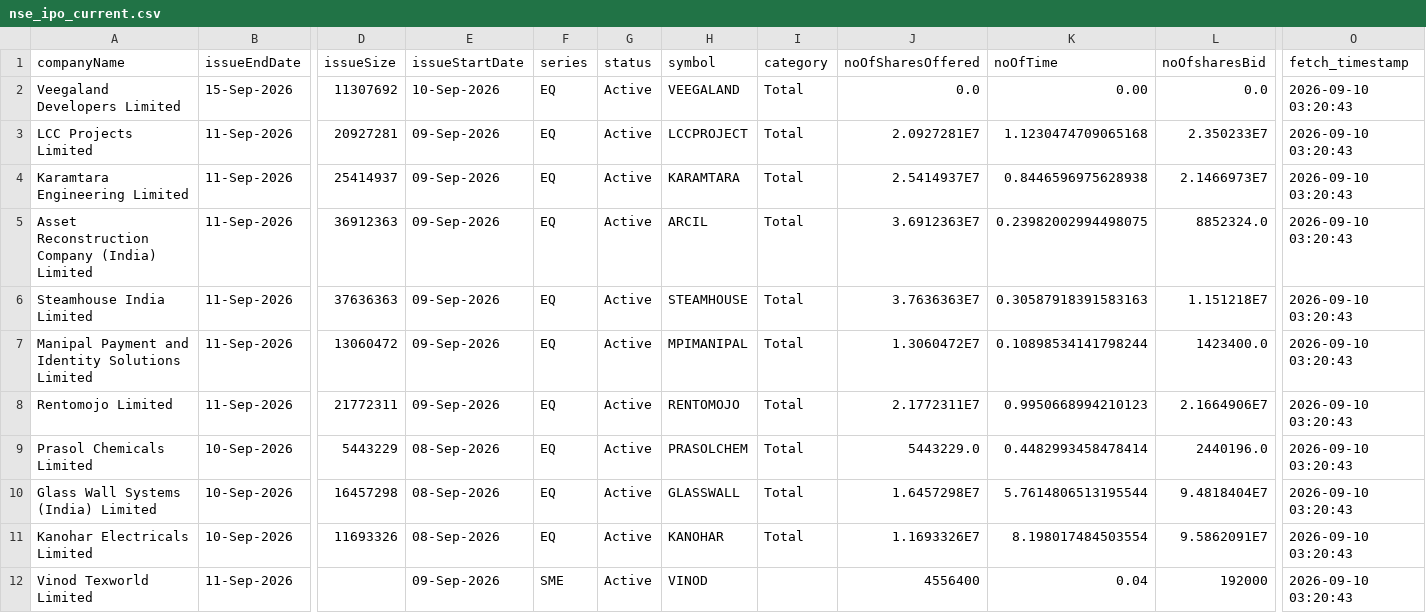
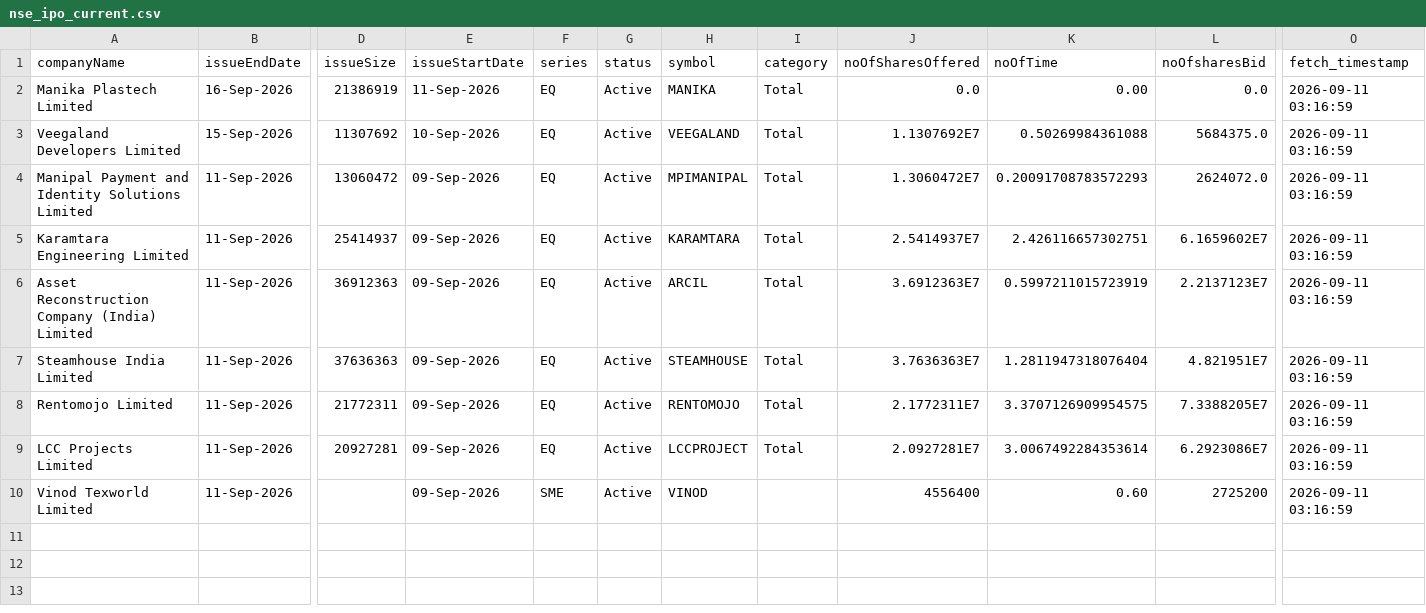
Before and after one commit to DharmGadhiya/MarketMind, a CSV file: backend/Logic Files/nse_ipo_current.csv, drawn as a sheet; only a part is shown, gaps mark what is left out; removed rows and columns are numbered as before the commit, all else as after; rows hold the shown columns only; the diff names each change by its address in the sheet, - before the commit and + after, or states it on an @@ line.

```diff
--- a/backend/Logic Files/nse_ipo_current.csv
+++ b/backend/Logic Files/nse_ipo_current.csv
+row 2: Manika Plastech Limited | 16-Sep-2026 | 21386919 | 11-Sep-2026 | EQ | Active | MANIKA | Total | 0.0 | 0.00 | 0.0 | 2026-09-11 03:16:59
-J3 (noOfSharesOffered): 0.0
+J3 (noOfSharesOffered): 1.1307692E7
-K3 (noOfTime): 0.00
+K3 (noOfTime): 0.50269984361088
-L3 (noOfsharesBid): 0.0
+L3 (noOfsharesBid): 5684375.0
-O3 (fetch_timestamp): 2026-09-10 03:20:43
+O3 (fetch_timestamp): 2026-09-11 03:16:59
-row 3: LCC Projects Limited | 11-Sep-2026 | 20927281 | 09-Sep-2026 | EQ | Active | LCCPROJECT | Total | 2.0927281E7 | 1.1230474709065168 | 2.350233E7 | 2026-09-10 03:20:43
+row 4: Manipal Payment and Identity Solutions Limited | 11-Sep-2026 | 13060472 | 09-Sep-2026 | EQ | Active | MPIMANIPAL | Total | 1.3060472E7 | 0.20091708783572293 | 2624072.0 | 2026-09-11 03:16:59
-K5 (noOfTime): 0.8446596975628938
+K5 (noOfTime): 2.426116657302751
-L5 (noOfsharesBid): 2.1466973E7
+L5 (noOfsharesBid): 6.1659602E7
-O5:O7 (fetch_timestamp): 2026-09-10 03:20:43
+O5:O7 (fetch_timestamp): 2026-09-11 03:16:59
-K6 (noOfTime): 0.23982002994498075
+K6 (noOfTime): 0.5997211015723919
-L6 (noOfsharesBid): 8852324.0
+L6 (noOfsharesBid): 2.2137123E7
-K7 (noOfTime): 0.30587918391583163
+K7 (noOfTime): 1.2811947318076404
-L7 (noOfsharesBid): 1.151218E7
+L7 (noOfsharesBid): 4.821951E7
-row 7: Manipal Payment and Identity Solutions Limited | 11-Sep-2026 | 13060472 | 09-Sep-2026 | EQ | Active | MPIMANIPAL | Total | 1.3060472E7 | 0.10898534141798244 | 1423400.0 | 2026-09-10 03:20:43
-K8 (noOfTime): 0.9950668994210123
+K8 (noOfTime): 3.3707126909954575
-L8 (noOfsharesBid): 2.1664906E7
+L8 (noOfsharesBid): 7.3388205E7
-O8 (fetch_timestamp): 2026-09-10 03:20:43
+O8 (fetch_timestamp): 2026-09-11 03:16:59
-row 9: Prasol Chemicals Limited | 10-Sep-2026 | 5443229 | 08-Sep-2026 | EQ | Active | PRASOLCHEM | Total | 5443229.0 | 0.4482993458478414 | 2440196.0 | 2026-09-10 03:20:43
-row 10: Glass Wall Systems (India) Limited | 10-Sep-2026 | 16457298 | 08-Sep-2026 | EQ | Active | GLASSWALL | Total | 1.6457298E7 | 5.7614806513195544 | 9.4818404E7 | 2026-09-10 03:20:43
-row 11: Kanohar Electricals Limited | 10-Sep-2026 | 11693326 | 08-Sep-2026 | EQ | Active | KANOHAR | Total | 1.1693326E7 | 8.198017484503554 | 9.5862091E7 | 2026-09-10 03:20:43
+row 9: LCC Projects Limited | 11-Sep-2026 | 20927281 | 09-Sep-2026 | EQ | Active | LCCPROJECT | Total | 2.0927281E7 | 3.0067492284353614 | 6.2923086E7 | 2026-09-11 03:16:59
-K10 (noOfTime): 0.04
+K10 (noOfTime): 0.60
-L10 (noOfsharesBid): 192000
+L10 (noOfsharesBid): 2725200
-O10 (fetch_timestamp): 2026-09-10 03:20:43
+O10 (fetch_timestamp): 2026-09-11 03:16:59
```
Also changed, not shown: backend/Logic Files/nse_corporate_announcements.csv, backend/Logic Files/nse_ipo_past.csv, 1 other file.
